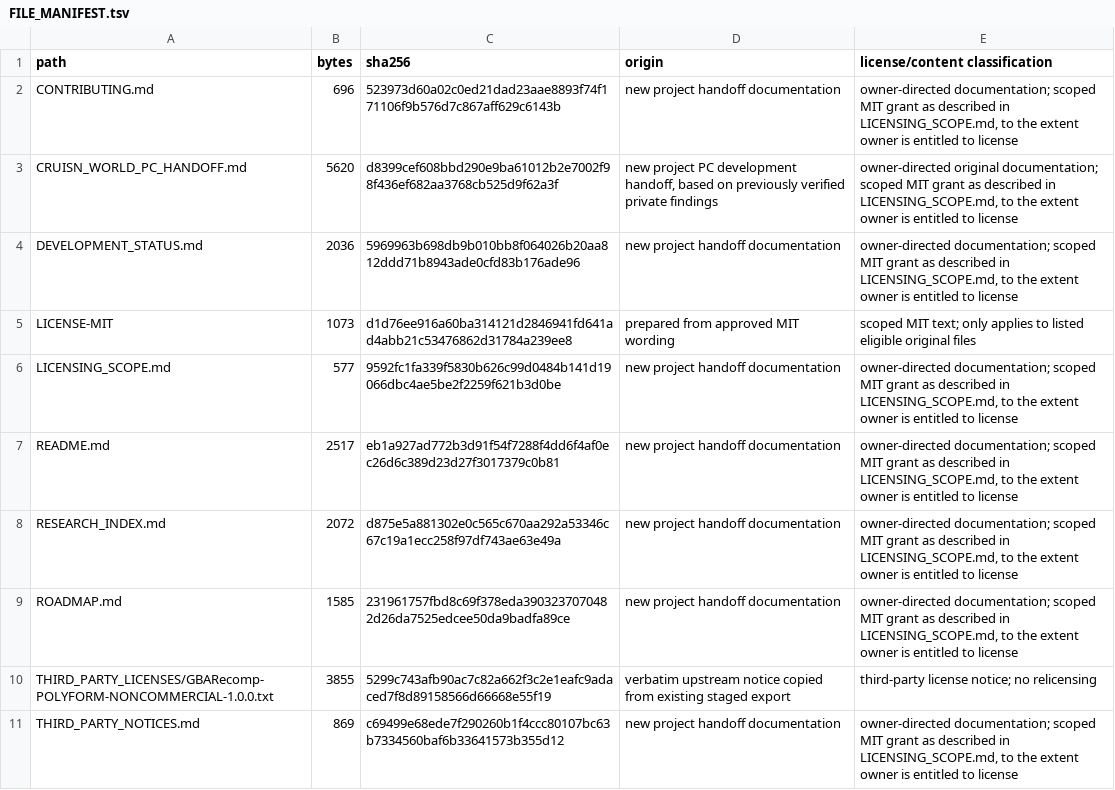
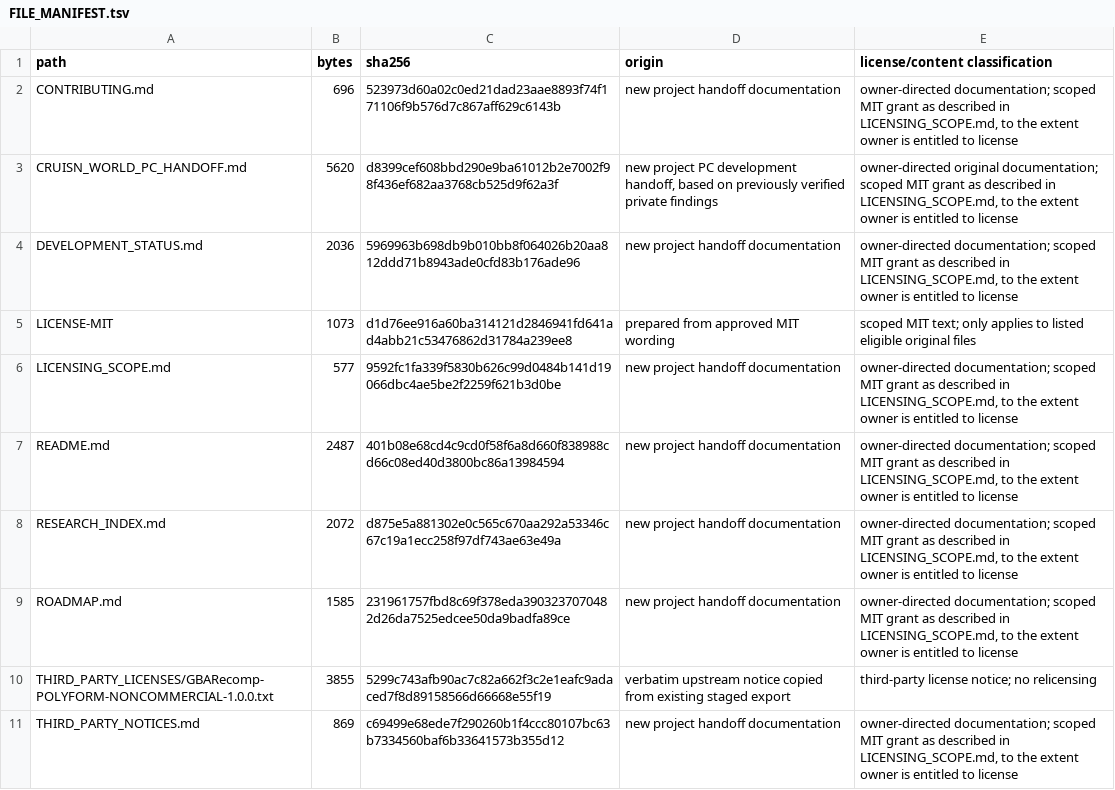
Before and after one commit to Mamaweegee123/cruisn-xtreme-research, a TSV file: FILE_MANIFEST.tsv, drawn as a sheet; only a part is shown.

```diff
--- a/FILE_MANIFEST.tsv
+++ b/FILE_MANIFEST.tsv
@@ -6,3 +6,3 @@ LICENSE-MIT	1073	d1d76ee916a60ba314121d2846941fd641ad4abb21c53476862d31784a239ee
 LICENSING_SCOPE.md	577	9592fc1fa339f5830b626c99d0484b141d19066dbc4ae5be2f2259f621b3d0be	new project handoff documentation	owner-directed documentation; scoped MIT grant as described in LICENSING_SCOPE.md, to the extent owner is entitled to license
-README.md	2517	eb1a927ad772b3d91f54f7288f4dd6f4af0ec26d6c389d23d27f3017379c0b81	new project handoff documentation	owner-directed documentation; scoped MIT grant as described in LICENSING_SCOPE.md, to the extent owner is entitled to license
+README.md	2487	401b08e68cd4c9cd0f58f6a8d660f838988cd66c08ed40d3800bc86a13984594	new project handoff documentation	owner-directed documentation; scoped MIT grant as described in LICENSING_SCOPE.md, to the extent owner is entitled to license
 RESEARCH_INDEX.md	2072	d875e5a881302e0c565c670aa292a53346c67c19a1ecc258f97df743ae63e49a	new project handoff documentation	owner-directed documentation; scoped MIT grant as described in LICENSING_SCOPE.md, to the extent owner is entitled to license
```
Also changed, not shown: 2 other files.
